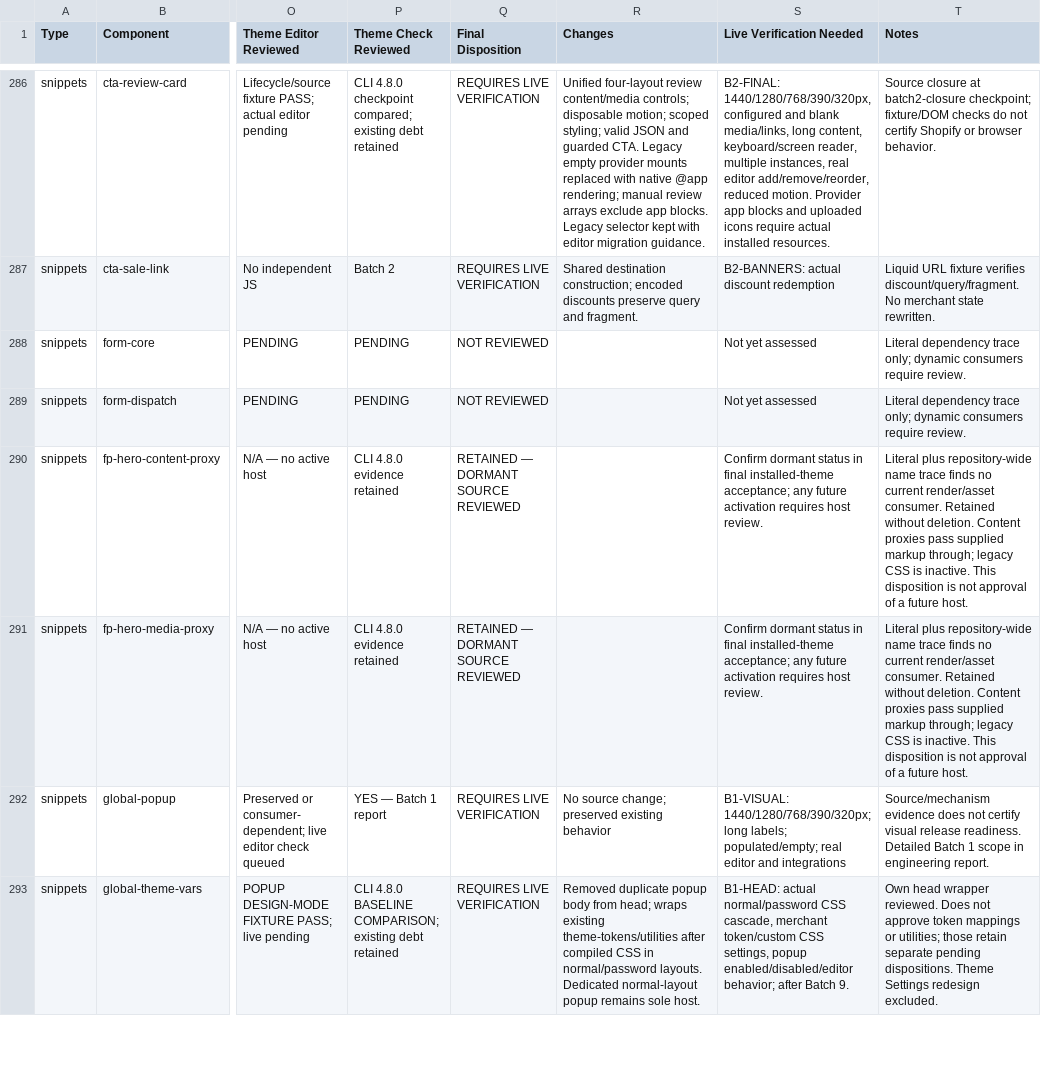
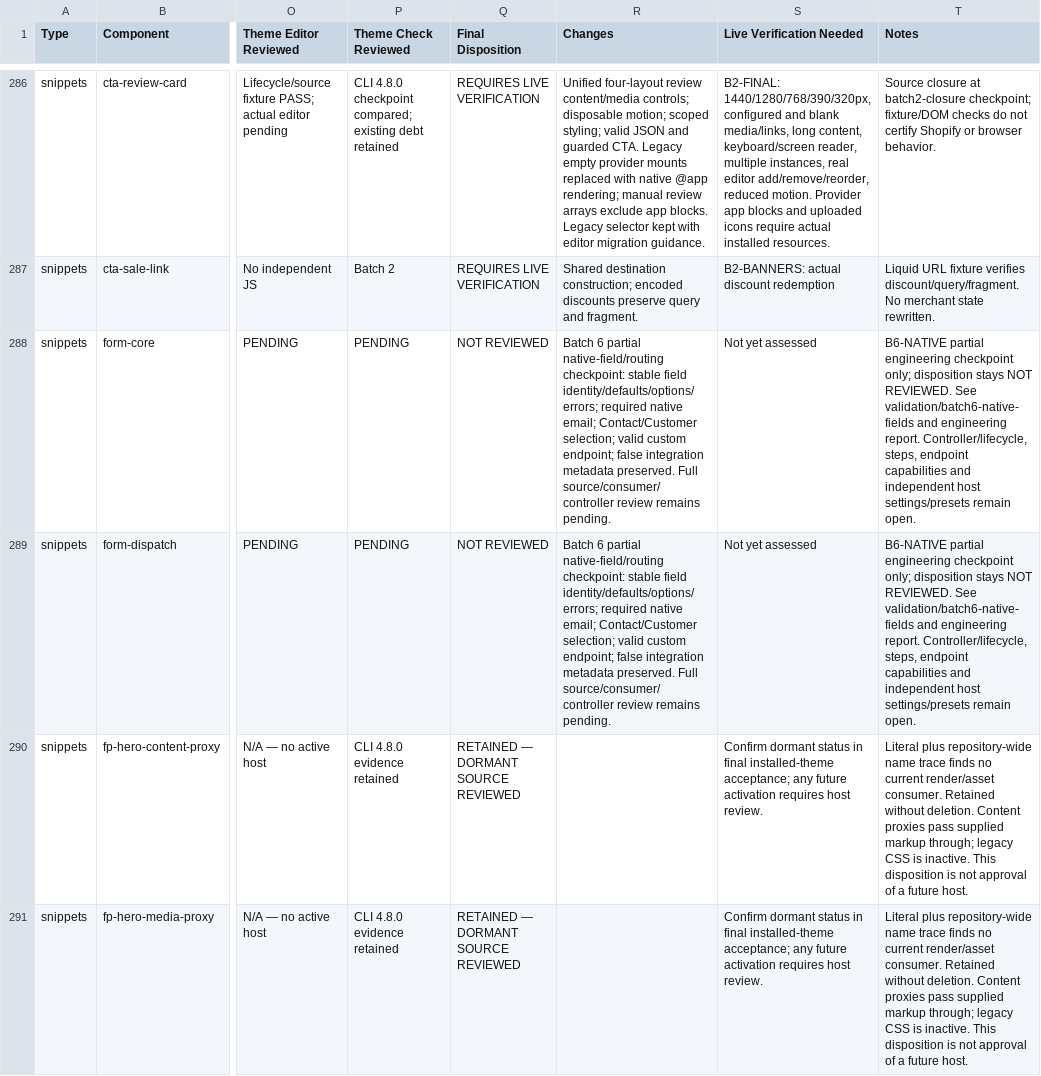
Before and after one commit to DylanJHamilton/Quadratum, a CSV file: docs/phase4/component-register.csv, drawn as a sheet; only a part is shown, gaps mark what is left out; the shorter side is filled out with more unchanged rows; the diff names each change by its address in the sheet, - before the commit and + after, or states it on an @@ line.

Commit message:
Harden Batch 6 native field and dispatch contracts; keep full reviews pending

```diff
--- a/docs/phase4/component-register.csv
+++ b/docs/phase4/component-register.csv
-R288:R289 (Changes): (empty)
+R288:R289 (Changes): Batch 6 partial native-field/routing checkpoint: stable field identity/defaults/options/errors; required native email; Contact/Customer selection; valid custom endpoint; false integration metadata preserved. Full source/consumer/controller review remains pending.
-T288:T289 (Notes): Literal dependency trace only; dynamic consumers require review.
+T288:T289 (Notes): B6-NATIVE partial engineering checkpoint only; disposition stays NOT REVIEWED. See validation/batch6-native-fields and engineering report. Controller/lifecycle, steps, endpoint capabilities and independent host settings/presets remain open.
```
Also changed, not shown: 15 other files.
